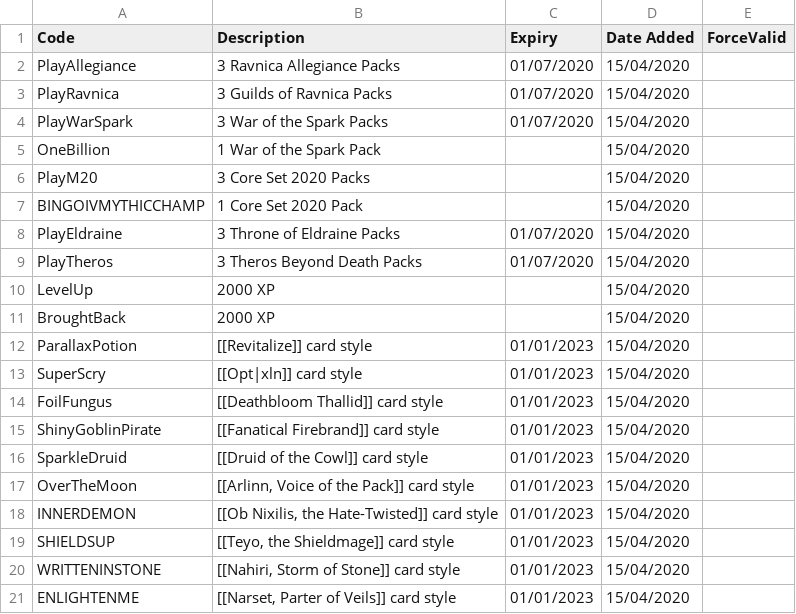
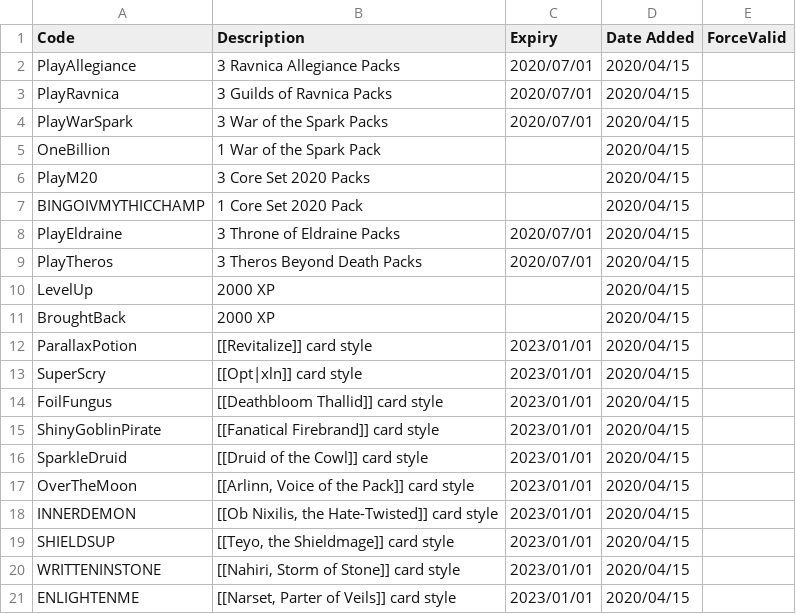
Before and after one commit to LaustinSpayce/arena-codes, a CSV file: src/data/codes.csv, drawn as a sheet.

Commit message:
Standardised date formatting

```diff
--- a/src/data/codes.csv
+++ b/src/data/codes.csv
@@ -1,21 +1,21 @@
 Code, Description, Expiry, Date Added, ForceValid,
-PlayAllegiance, 3 Ravnica Allegiance Packs, 01/07/2020, 15/04/2020, ,
-PlayRavnica, 3 Guilds of Ravnica Packs, 01/07/2020, 15/04/2020, ,
-PlayWarSpark, 3 War of the Spark Packs, 01/07/2020, 15/04/2020, ,
-OneBillion, 1 War of the Spark Pack, , 15/04/2020, ,
-PlayM20, 3 Core Set 2020 Packs, , 15/04/2020, ,
-BINGOIVMYTHICCHAMP, 1 Core Set 2020 Pack, , 15/04/2020, ,
-PlayEldraine, 3 Throne of Eldraine Packs, 01/07/2020, 15/04/2020, ,
-PlayTheros, 3 Theros Beyond Death Packs, 01/07/2020, 15/04/2020, ,
-LevelUp, 2000 XP, , 15/04/2020, ,
-BroughtBack, 2000 XP, , 15/04/2020, ,
-ParallaxPotion, [[Revitalize]] card style, 01/01/2023, 15/04/2020, ,
-SuperScry, [[Opt|xln]] card style, 01/01/2023, 15/04/2020, ,
-FoilFungus, [[Deathbloom Thallid]] card style, 01/01/2023, 15/04/2020, ,
-ShinyGoblinPirate, [[Fanatical Firebrand]] card style, 01/01/2023, 15/04/2020, ,
-SparkleDruid, [[Druid of the Cowl]] card style, 01/01/2023, 15/04/2020, ,
-OverTheMoon, "[[Arlinn, Voice of the Pack]] card style", 01/01/2023, 15/04/2020, ,
-INNERDEMON, "[[Ob Nixilis, the Hate-Twisted]] card style", 01/01/2023, 15/04/2020, ,
-SHIELDSUP, "[[Teyo, the Shieldmage]] card style", 01/01/2023, 15/04/2020, ,
-WRITTENINSTONE, "[[Nahiri, Storm of Stone]] card style", 01/01/2023, 15/04/2020, ,
-ENLIGHTENME, "[[Narset, Parter of Veils]] card style", 01/01/2023, 15/04/2020, ,
+PlayAllegiance, 3 Ravnica Allegiance Packs, 2020/07/01, 2020/04/15, ,
+PlayRavnica, 3 Guilds of Ravnica Packs, 2020/07/01, 2020/04/15, ,
+PlayWarSpark, 3 War of the Spark Packs, 2020/07/01, 2020/04/15, ,
+OneBillion, 1 War of the Spark Pack, , 2020/04/15, ,
+PlayM20, 3 Core Set 2020 Packs, , 2020/04/15, ,
+BINGOIVMYTHICCHAMP, 1 Core Set 2020 Pack, , 2020/04/15, ,
+PlayEldraine, 3 Throne of Eldraine Packs, 2020/07/01, 2020/04/15, ,
+PlayTheros, 3 Theros Beyond Death Packs, 2020/07/01, 2020/04/15, ,
+LevelUp, 2000 XP, , 2020/04/15, ,
+BroughtBack, 2000 XP, , 2020/04/15, ,
+ParallaxPotion, [[Revitalize]] card style, 2023/01/01, 2020/04/15, ,
+SuperScry, [[Opt|xln]] card style, 2023/01/01, 2020/04/15, ,
+FoilFungus, [[Deathbloom Thallid]] card style, 2023/01/01, 2020/04/15, ,
+ShinyGoblinPirate, [[Fanatical Firebrand]] card style, 2023/01/01, 2020/04/15, ,
+SparkleDruid, [[Druid of the Cowl]] card style, 2023/01/01, 2020/04/15, ,
+OverTheMoon, "[[Arlinn, Voice of the Pack]] card style", 2023/01/01, 2020/04/15, ,
+INNERDEMON, "[[Ob Nixilis, the Hate-Twisted]] card style", 2023/01/01, 2020/04/15, ,
+SHIELDSUP, "[[Teyo, the Shieldmage]] card style", 2023/01/01, 2020/04/15, ,
+WRITTENINSTONE, "[[Nahiri, Storm of Stone]] card style", 2023/01/01, 2020/04/15, ,
+ENLIGHTENME, "[[Narset, Parter of Veils]] card style", 2023/01/01, 2020/04/15, ,
```
Also changed, not shown: 1 other file.
